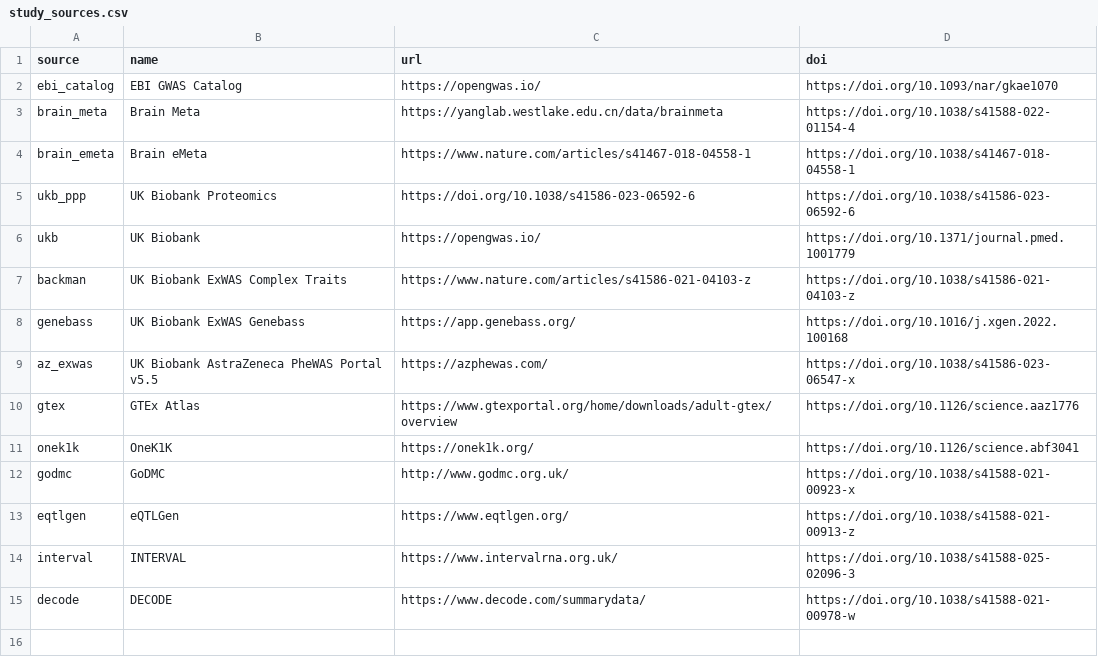
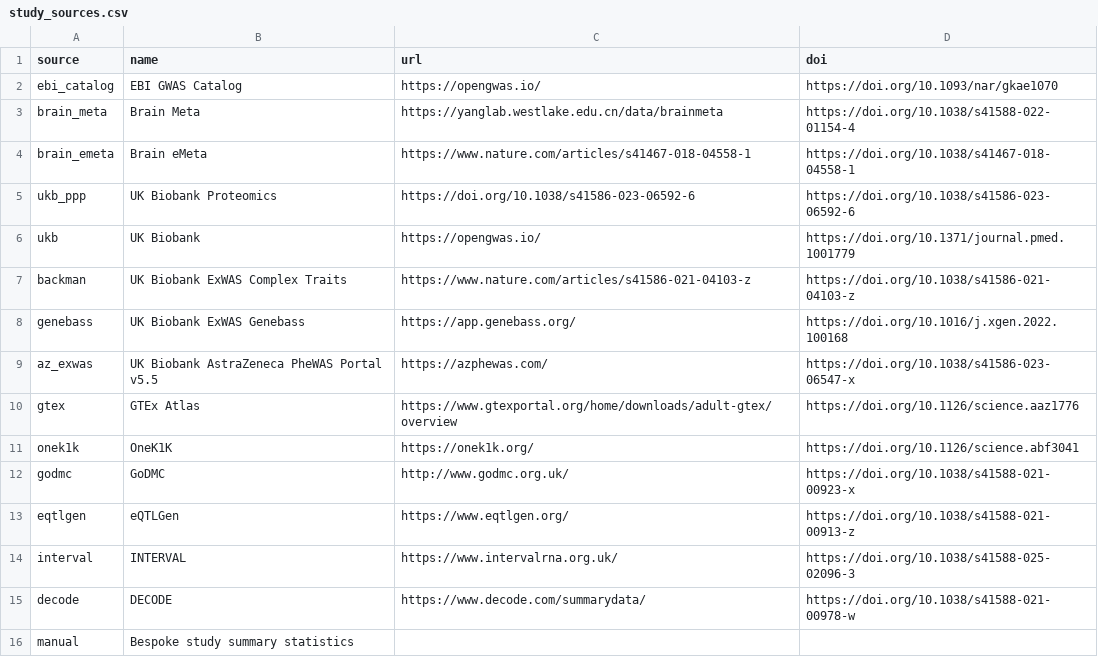
Before and after one commit to MRCIEU/genotype-phenotype-map, a CSV file: pipeline_steps/data/study_sources.csv, drawn as a sheet.

Commit message:
Adding pathway analysis to db, adding clustering analysis, fixing stuck pipeline worker (#169)
* Adding kegg, reactome, and hp pathway data to studies db for querying

* Adding kegg pathway file creation

* Adding clustering and ti pair comparison analysis to repo, for ease of comparison to changes to data or algorithms

* New feature of allowing pipeline to ingest individual summary stat files of interest

* Updating with changes to support new run through of data

* Updating clustering scripts with population of data/ti_pairs

* Fixed tests and lint

* Moving large files to data dir on ieup1

* Updating code to reflect data changes

```diff
--- a/pipeline_steps/data/study_sources.csv
+++ b/pipeline_steps/data/study_sources.csv
@@ -15 +15,2 @@ interval,INTERVAL,https://www.intervalrna.org.uk/,https://doi.org/10.1038/s41588
 decode,DECODE,https://www.decode.com/summarydata/,https://doi.org/10.1038/s41588-021-00978-w
+manual,Bespoke study summary statistics,,
```
Also changed, not shown: pipeline_steps/data/study_list.csv, 35 other files.
